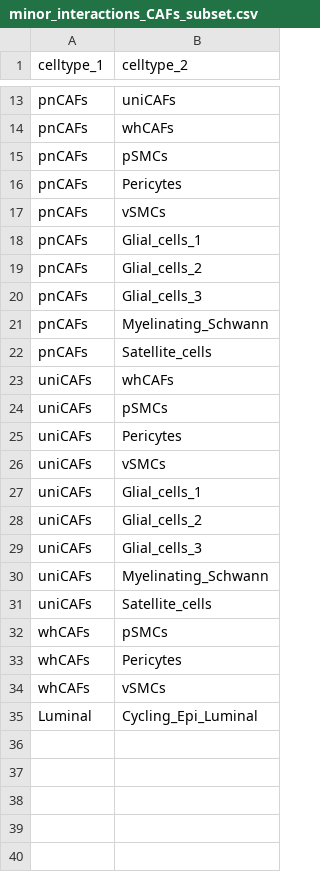
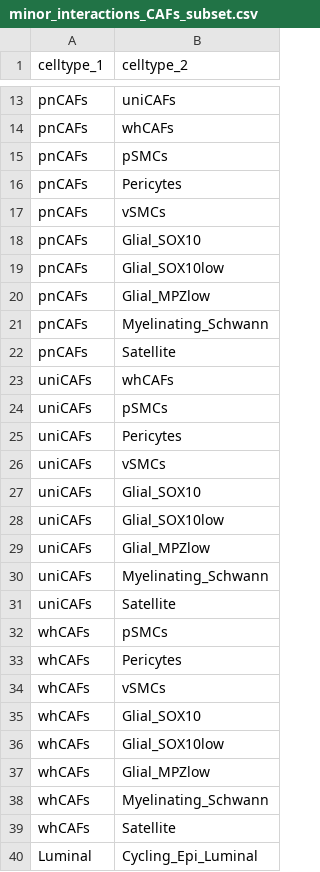
Before and after one commit to swarbricklab/pca_visium_analysis, a CSV file: config/minor_interactions_CAFs_subset.csv, drawn as a sheet; only a part is shown, gaps mark what is left out; the diff covers the shown part only.

Commit message:
fixed cell names in config files, and changed scripts to include PCa Batch 3 analysis

```diff
--- a/config/minor_interactions_CAFs_subset.csv
+++ b/config/minor_interactions_CAFs_subset.csv
@@ -17,7 +17,7 @@ pnCAFs,Pericytes
 pnCAFs,vSMCs
-pnCAFs,Glial_cells_1
-pnCAFs,Glial_cells_2
-pnCAFs,Glial_cells_3
+pnCAFs,Glial_SOX10
+pnCAFs,Glial_SOX10low
+pnCAFs,Glial_MPZlow
 pnCAFs,Myelinating_Schwann
-pnCAFs,Satellite_cells
+pnCAFs,Satellite
 uniCAFs,whCAFs
@@ -26,7 +26,7 @@ uniCAFs,Pericytes
 uniCAFs,vSMCs
-uniCAFs,Glial_cells_1
-uniCAFs,Glial_cells_2
-uniCAFs,Glial_cells_3
+uniCAFs,Glial_SOX10
+uniCAFs,Glial_SOX10low
+uniCAFs,Glial_MPZlow
 uniCAFs,Myelinating_Schwann
-uniCAFs,Satellite_cells
+uniCAFs,Satellite
 whCAFs,pSMCs
@@ -34,2 +34,7 @@ whCAFs,Pericytes
 whCAFs,vSMCs
+whCAFs,Glial_SOX10
+whCAFs,Glial_SOX10low
+whCAFs,Glial_MPZlow
+whCAFs,Myelinating_Schwann
+whCAFs,Satellite
 Luminal,Cycling_Epi_Luminal
```
Also changed, not shown: 4 edited cells elsewhere in this file, config/minor_interactions_CAFs_all.csv, config/minor_interactions_of_interest.csv, 18 other files.
